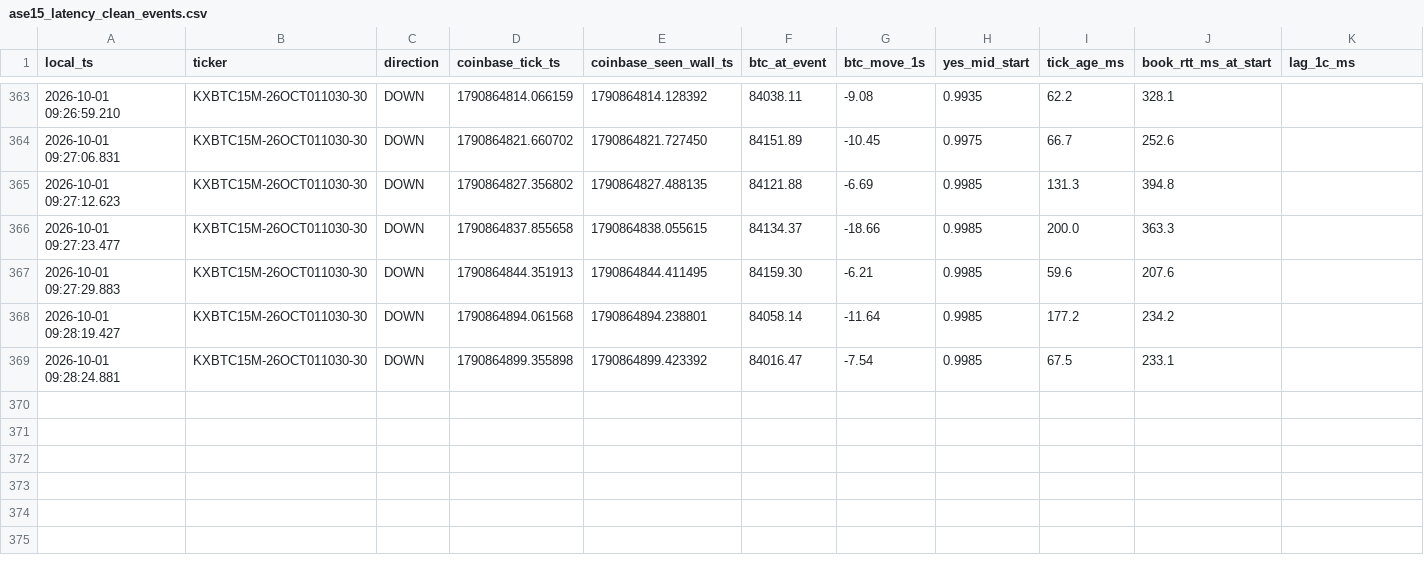
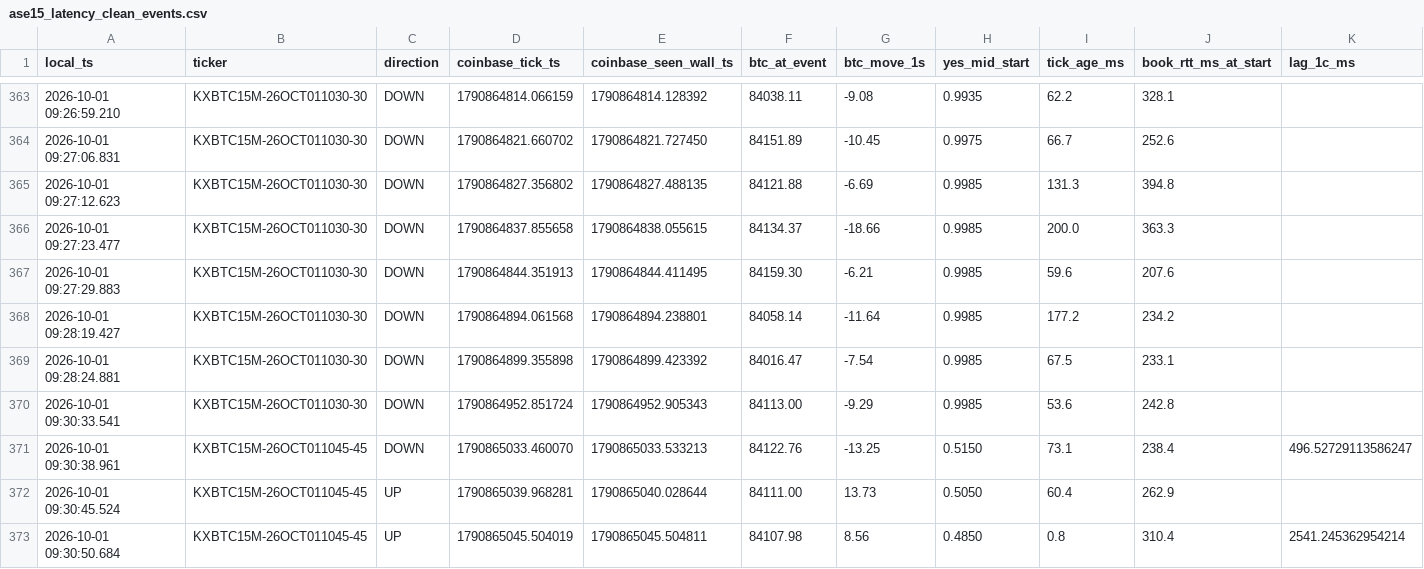
Before and after one commit to homerocaride403-eng/ase15-bot-bridge, a CSV file: ase15_latency_clean_events.csv, drawn as a sheet; only a part is shown, gaps mark what is left out; rows hold the shown columns only; the diff names each change by its address in the sheet, - before the commit and + after, or states it on an @@ line.

Commit message:
ASE15_BTC_TARGET_CROSS_V13_10_PAPER_TRADE_LEDGER latency events

```diff
--- a/ase15_latency_clean_events.csv
+++ b/ase15_latency_clean_events.csv
+row 370: 2026-10-01 09:30:33.541 | KXBTC15M-26OCT011030-30 | DOWN | 1790864952.851724 | 1790864952.905343 | 84113.00 | -9.29 | 0.9985 | 53.6 | 242.8
+row 371: 2026-10-01 09:30:38.961 | KXBTC15M-26OCT011045-45 | DOWN | 1790865033.460070 | 1790865033.533213 | 84122.76 | -13.25 | 0.5150 | 73.1 | 238.4 | 496.52729113586247
+row 372: 2026-10-01 09:30:45.524 | KXBTC15M-26OCT011045-45 | UP | 1790865039.968281 | 1790865040.028644 | 84111.00 | 13.73 | 0.5050 | 60.4 | 262.9
+row 373: 2026-10-01 09:30:50.684 | KXBTC15M-26OCT011045-45 | UP | 1790865045.504019 | 1790865045.504811 | 84107.98 | 8.56 | 0.4850 | 0.8 | 310.4 | 2541.245362954214
```
